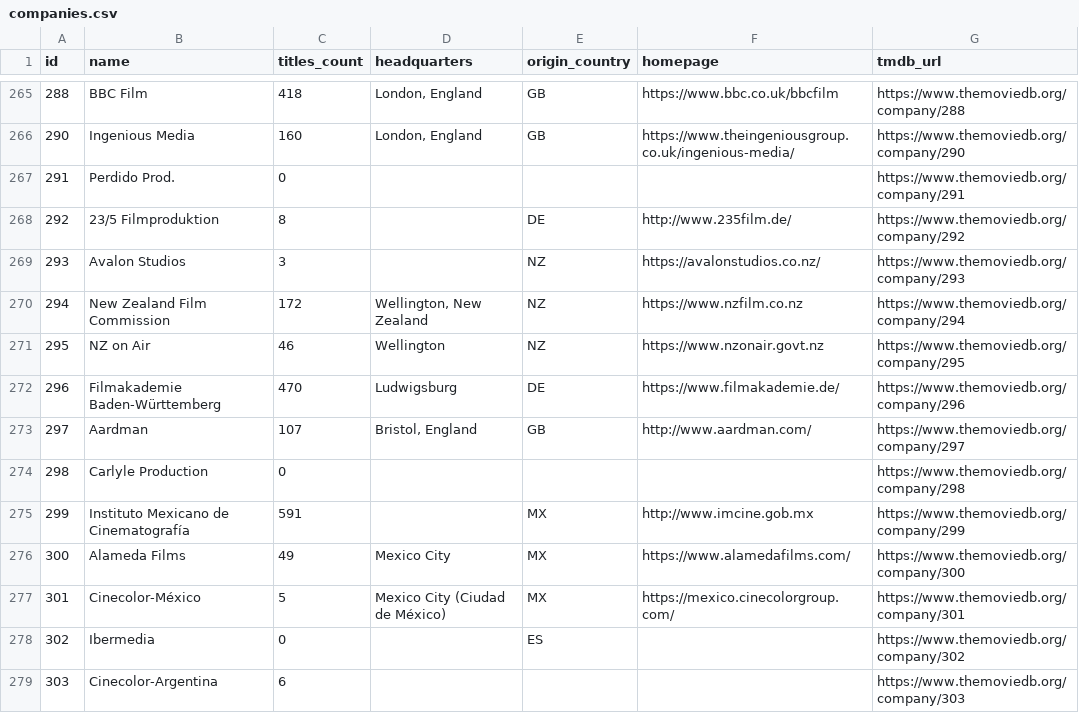
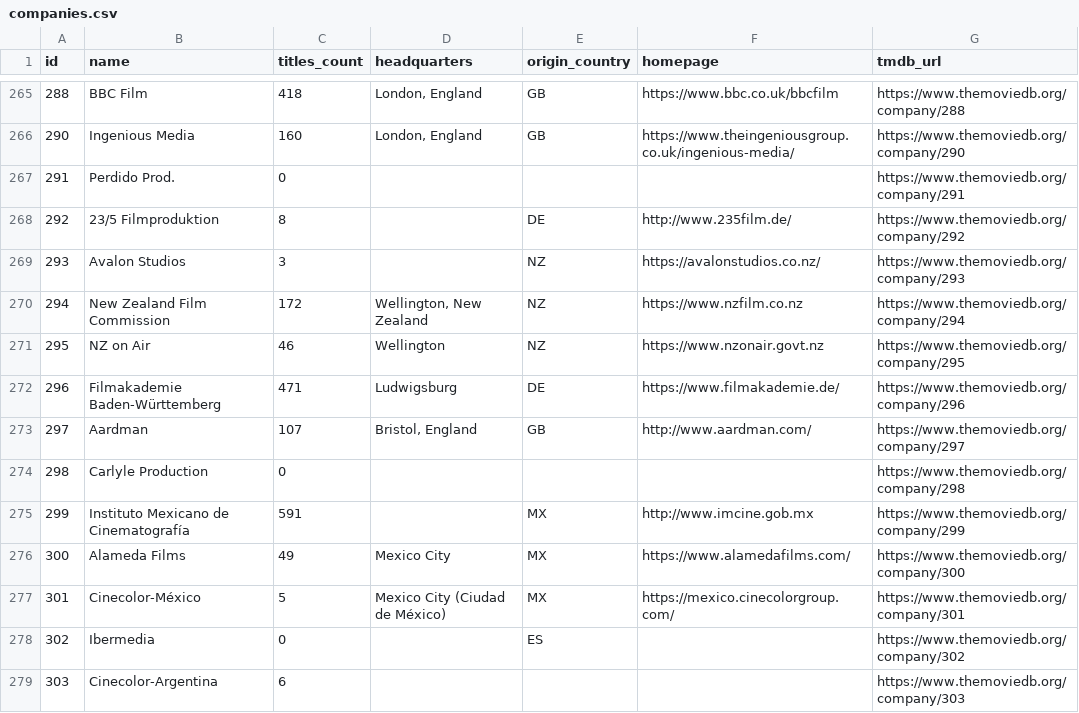
Before and after one commit to davecollections/tmdb-id-lookup, a CSV file: data/companies.csv, drawn as a sheet; only a part is shown, gaps mark what is left out.

```diff
--- a/data/companies.csv
+++ b/data/companies.csv
@@ -271,3 +271,3 @@ id,name,titles_count,headquarters,origin_country,homepage,tmdb_url
 295,NZ on Air,46,Wellington,NZ,https://www.nzonair.govt.nz,https://www.themoviedb.org/company/295
-296,Filmakademie Baden-Württemberg,470,Ludwigsburg,DE,https://www.filmakademie.de/,https://www.themoviedb.org/company/296
+296,Filmakademie Baden-Württemberg,471,Ludwigsburg,DE,https://www.filmakademie.de/,https://www.themoviedb.org/company/296
 297,Aardman,107,"Bristol, England",GB,http://www.aardman.com/,https://www.themoviedb.org/company/297
```
Also changed, not shown: 3 other files.
